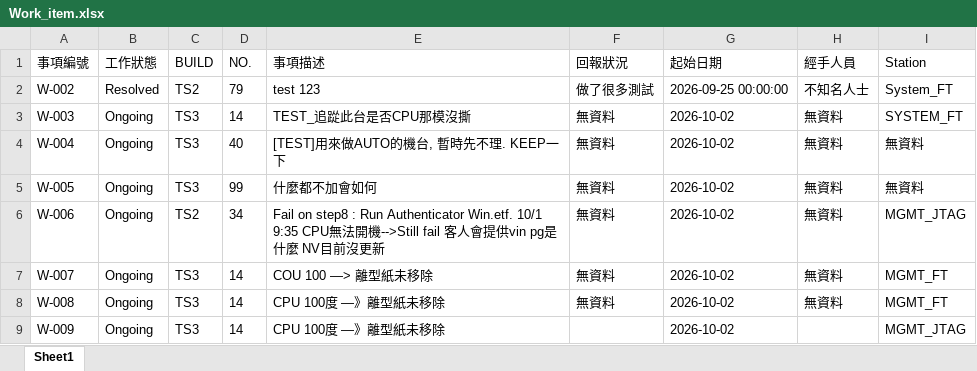
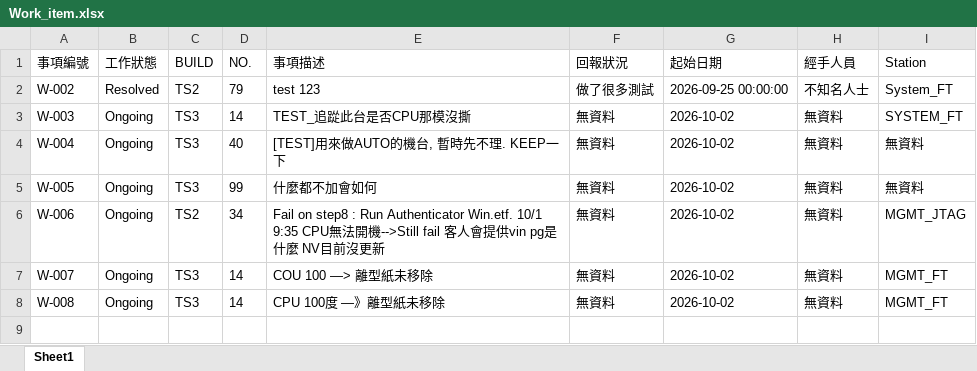
Before and after one commit to Kim-SWRD/Chameleon_test, an Excel workbook: Work_item.xlsx, sheet Sheet1, drawn as a sheet; values as stored, in another font and other column widths than the file's, no borders; the diff names each change by its address in the sheet, - before the commit and + after, or states it on an @@ line.

Commit message:
Delete item W-009

```diff
--- a/Work_item.xlsx (sheet Sheet1)
+++ b/Work_item.xlsx (sheet Sheet1)
-row 9: W-009 | Ongoing | TS3 | 14 | CPU 100度 —》離型紙未移除 |  | 2026-10-02 |  | MGMT_JTAG
```
